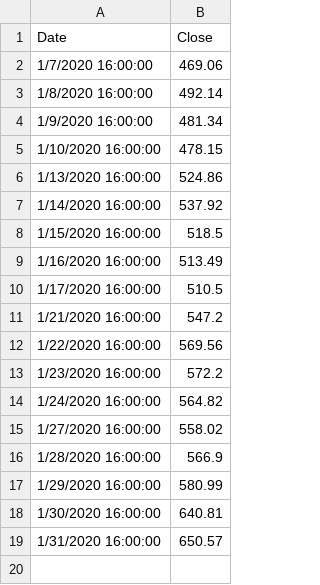
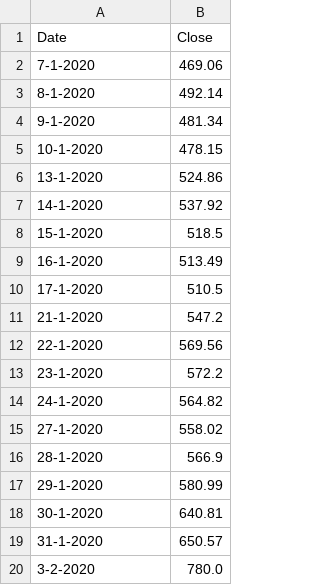
Before and after one commit to max6746/Twitter-analysis, a CSV file: tesla_stocks.csv, drawn as a sheet.

Commit message:
stock csv cleanup

```diff
--- a/tesla_stocks.csv
+++ b/tesla_stocks.csv
@@ -1,19 +1,20 @@
 Date,Close
-1/7/2020 16:00:00,469.06
-1/8/2020 16:00:00,492.14
-1/9/2020 16:00:00,481.34
-1/10/2020 16:00:00,478.15
-1/13/2020 16:00:00,524.86
-1/14/2020 16:00:00,537.92
-1/15/2020 16:00:00,518.5
-1/16/2020 16:00:00,513.49
-1/17/2020 16:00:00,510.5
-1/21/2020 16:00:00,547.2
-1/22/2020 16:00:00,569.56
-1/23/2020 16:00:00,572.2
-1/24/2020 16:00:00,564.82
-1/27/2020 16:00:00,558.02
-1/28/2020 16:00:00,566.9
-1/29/2020 16:00:00,580.99
-1/30/2020 16:00:00,640.81
-1/31/2020 16:00:00,650.57
+7-1-2020,469.06
+8-1-2020,492.14
+9-1-2020,481.34
+10-1-2020,478.15
+13-1-2020,524.86
+14-1-2020,537.92
+15-1-2020,518.5
+16-1-2020,513.49
+17-1-2020,510.5
+21-1-2020,547.2
+22-1-2020,569.56
+23-1-2020,572.2
+24-1-2020,564.82
+27-1-2020,558.02
+28-1-2020,566.9
+29-1-2020,580.99
+30-1-2020,640.81
+31-1-2020,650.57
+3-2-2020,780.0
```
Also changed, not shown: 1 other file.
